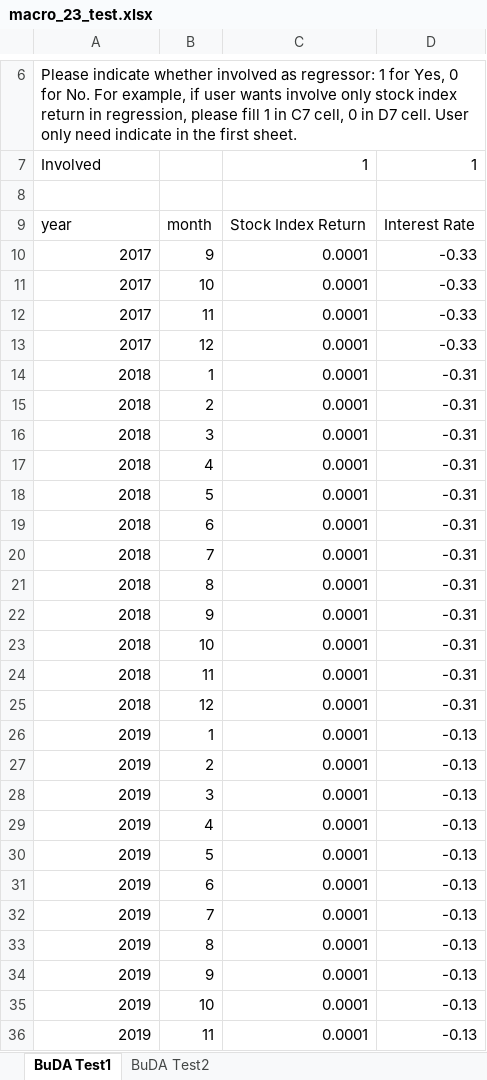
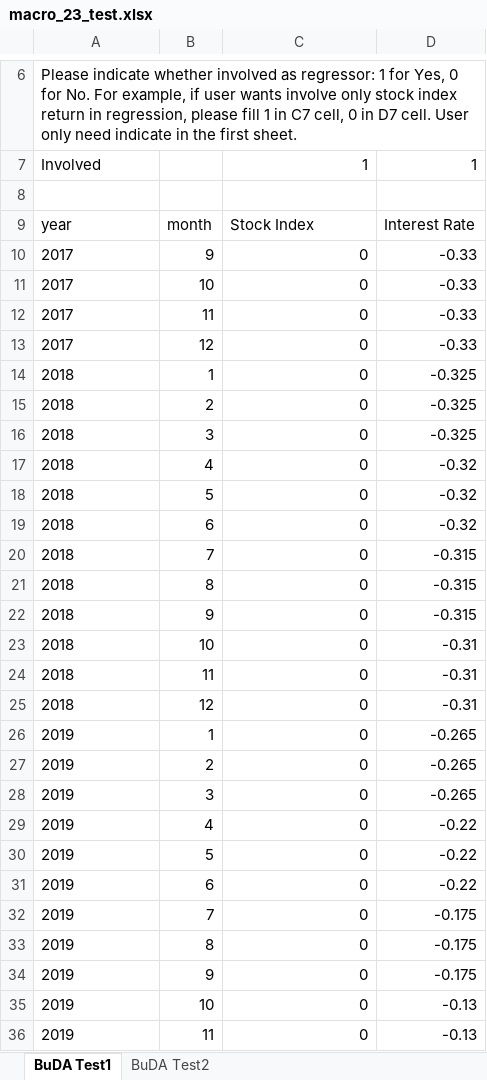
Before and after one commit to jchanlauimf/EBA, an Excel workbook: Internal macros/macro_23_test.xlsx, sheet BuDA Test1, drawn as a sheet; only a part is shown, gaps mark what is left out; values as stored, in another font and other column widths than the file's, no borders; the diff covers the shown part only; the diff names each change by its address in the sheet, - before the commit and + after, or states it on an @@ line.

```diff
--- a/Internal macros/macro_23_test.xlsx (sheet BuDA Test1)
+++ b/Internal macros/macro_23_test.xlsx (sheet BuDA Test1)
-C9: Stock Index Return
+C9: Stock Index
-A10:A36 alignment: right
+A10:A36 alignment: left
-C10:C36: 0.0001
+C10:C36: 0
-D14:D16: -0.31
+D14:D16: -0.325
-D17:D19: -0.31
+D17:D19: -0.32
-D20:D22: -0.31
+D20:D22: -0.315
-D26:D28: -0.13
+D26:D28: -0.265
-D29:D31: -0.13
+D29:D31: -0.22
-D32:D34: -0.13
+D32:D34: -0.175
```
Also changed, not shown: 22 edited cells and cell formats elsewhere in this sheet, sheet BuDA Test2, Internal macros/macro_25_test.xlsx, Internal macros/macro_36_test.xlsx, 13 other files.
